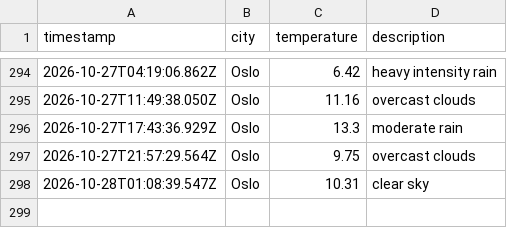
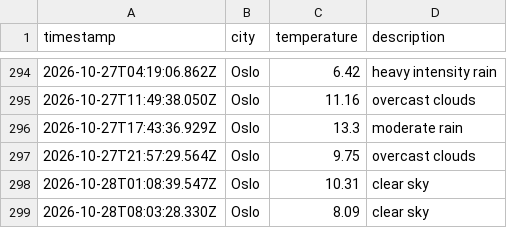
Before and after one commit to AshSensei13/weather-data-ops, a CSV file: data/weather_log.csv, drawn as a sheet; only a part is shown, gaps mark what is left out.

```diff
--- a/data/weather_log.csv
+++ b/data/weather_log.csv
@@ -298 +298,2 @@ timestamp,city,temperature,description
 2026-10-28T01:08:39.547Z,Oslo,10.31,clear sky
+2026-10-28T08:03:28.330Z,Oslo,8.09,clear sky
```
Also changed, not shown: 1 other file.
